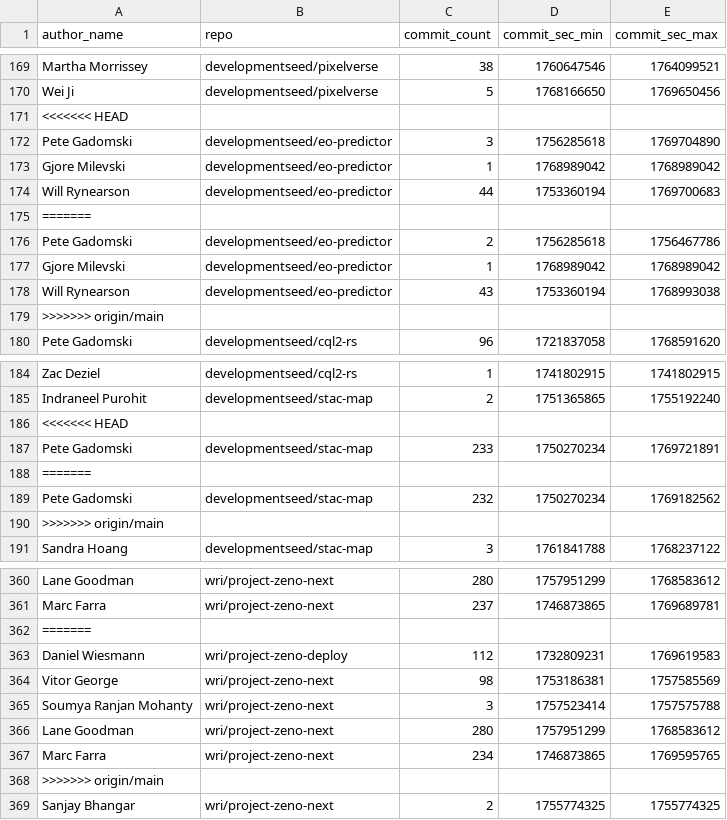
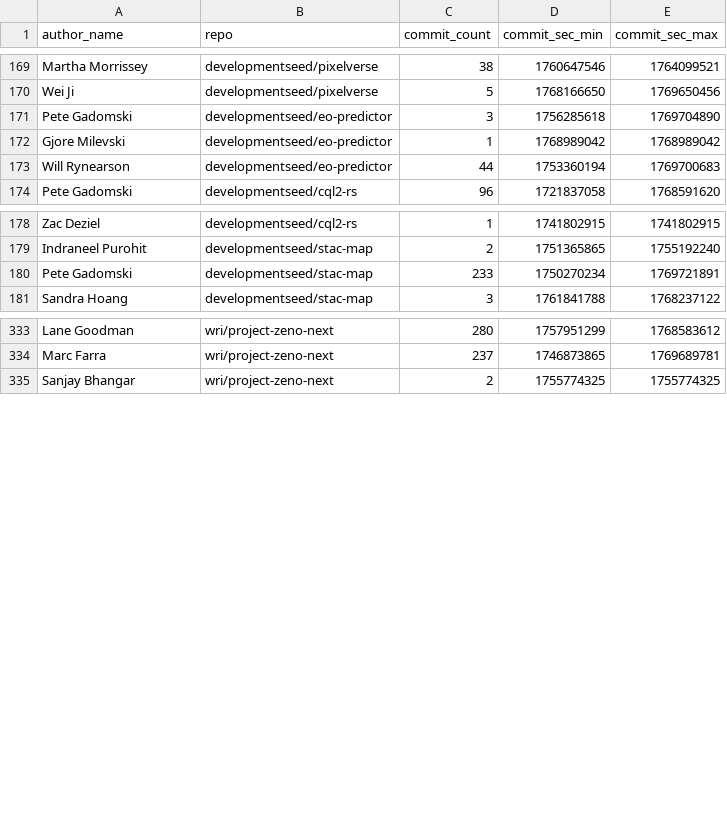
Before and after one commit to developmentseed/contributor-network, a CSV file: data/links.csv, drawn as a sheet; only a part is shown, gaps mark what is left out; the diff covers the shown part only; the diff names each change by its address in the sheet, - before the commit and + after, or states it on an @@ line.

```diff
--- a/data/links.csv
+++ b/data/links.csv
-row 171: <<<<<<< HEAD
-row 175: =======
-row 176: Pete Gadomski | developmentseed/eo-predictor | 2 | 1756285618 | 1756467786
-row 177: Gjore Milevski | developmentseed/eo-predictor | 1 | 1768989042 | 1768989042
-row 178: Will Rynearson | developmentseed/eo-predictor | 43 | 1753360194 | 1768993038
-row 179: >>>>>>> origin/main
-row 186: <<<<<<< HEAD
-row 188: =======
-row 189: Pete Gadomski | developmentseed/stac-map | 232 | 1750270234 | 1769182562
-row 190: >>>>>>> origin/main
-row 362: =======
-row 363: Daniel Wiesmann | wri/project-zeno-deploy | 112 | 1732809231 | 1769619583
-row 364: Vitor George | wri/project-zeno-next | 98 | 1753186381 | 1757585569
-row 365: Soumya Ranjan Mohanty | wri/project-zeno-next | 3 | 1757523414 | 1757575788
-row 366: Lane Goodman | wri/project-zeno-next | 280 | 1757951299 | 1768583612
-row 367: Marc Farra | wri/project-zeno-next | 234 | 1746873865 | 1769595765
-row 368: >>>>>>> origin/main
```
Also changed, not shown: 24 removed rows and 60 edited cells elsewhere in this file, data/repositories.csv, 13 other files.
